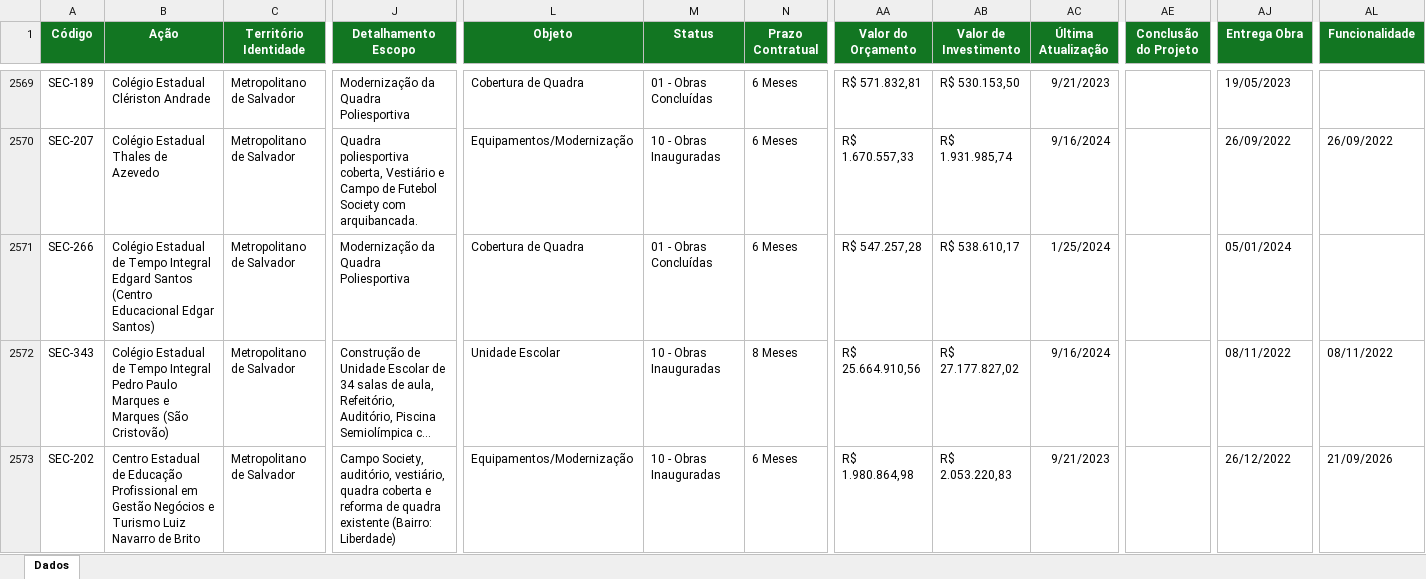
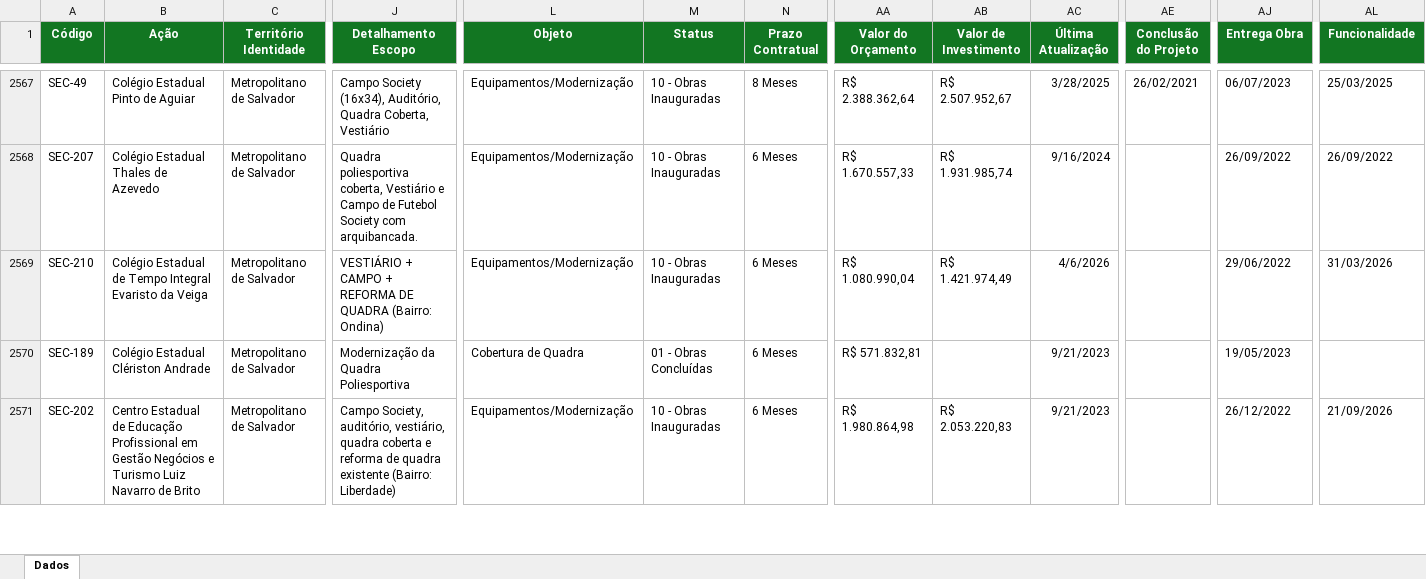
Before and after one commit to drochafig-sketch/cgape-balanco-pac, an Excel workbook: Ações do Cronograma.xlsx, sheet Dados, drawn as a sheet; only a part is shown, gaps mark what is left out; long unchanged cells end in …; values as stored, in another font and other column widths than the file's, no borders; addresses are those after the commit; the diff covers the shown part only; the diff names each change by its address in the sheet, - before the commit and + after, or states it on an @@ line.

```diff
--- a/Ações do Cronograma.xlsx (sheet Dados)
+++ b/Ações do Cronograma.xlsx (sheet Dados)
-A2567 (Código): SEC-189
+A2567 (Código): SEC-49
-B2567 (Ação): Colégio Estadual Clériston Andrade
+B2567 (Ação): Colégio Estadual Pinto de Aguiar
-J2567 (Detalhamento Escopo): Modernização da Quadra Poliesportiva
+J2567 (Detalhamento Escopo): Campo Society (16x34), Auditório, Quadra Coberta, Vestiário
-L2567 (Objeto): Cobertura de Quadra
+L2567 (Objeto): Equipamentos/Modernização
-M2567 (Status): 01 - Obras Concluídas
+M2567 (Status): 10 - Obras Inauguradas
-N2567 (Prazo Contratual): 6 Meses
+N2567 (Prazo Contratual): 8 Meses
-AA2567 (Valor do Orçamento): R$ 571.832,81
+AA2567 (Valor do Orçamento): R$ 2.388.362,64
-AB2567 (Valor de Investimento): R$ 530.153,50
+AB2567 (Valor de Investimento): R$ 2.507.952,67
-AC2567 (Última Atualização): 9/21/2023
+AC2567 (Última Atualização): 3/28/2025
-AE2567 (Conclusão do Projeto): (empty)
+AE2567 (Conclusão do Projeto): 26/02/2021
-AJ2567 (Entrega Obra): 19/05/2023
+AJ2567 (Entrega Obra): 06/07/2023
-AL2567 (Funcionalidade): (empty)
+AL2567 (Funcionalidade): 25/03/2025
@@ row 2566 moved to row 2569: SEC-210 @@
-A2570 (Código): SEC-266
+A2570 (Código): SEC-189
-B2570 (Ação): Colégio Estadual de Tempo Integral Edgard Santos (Centro Educacional Edgar Santos)
+B2570 (Ação): Colégio Estadual Clériston Andrade
-AA2570 (Valor do Orçamento): R$ 547.257,28
+AA2570 (Valor do Orçamento): R$ 571.832,81
-AB2570 (Valor de Investimento): R$ 538.610,17
+AB2570 (Valor de Investimento): (empty)
-AC2570 (Última Atualização): 1/25/2024
+AC2570 (Última Atualização): 9/21/2023
-AJ2570 (Entrega Obra): 05/01/2024
+AJ2570 (Entrega Obra): 19/05/2023
@@ row 2572 moved to row 2597: SEC-343 @@
```
Also changed, not shown: 31 added rows, 30 removed rows, 300 moved rows and 185 edited cells elsewhere in this sheet.
